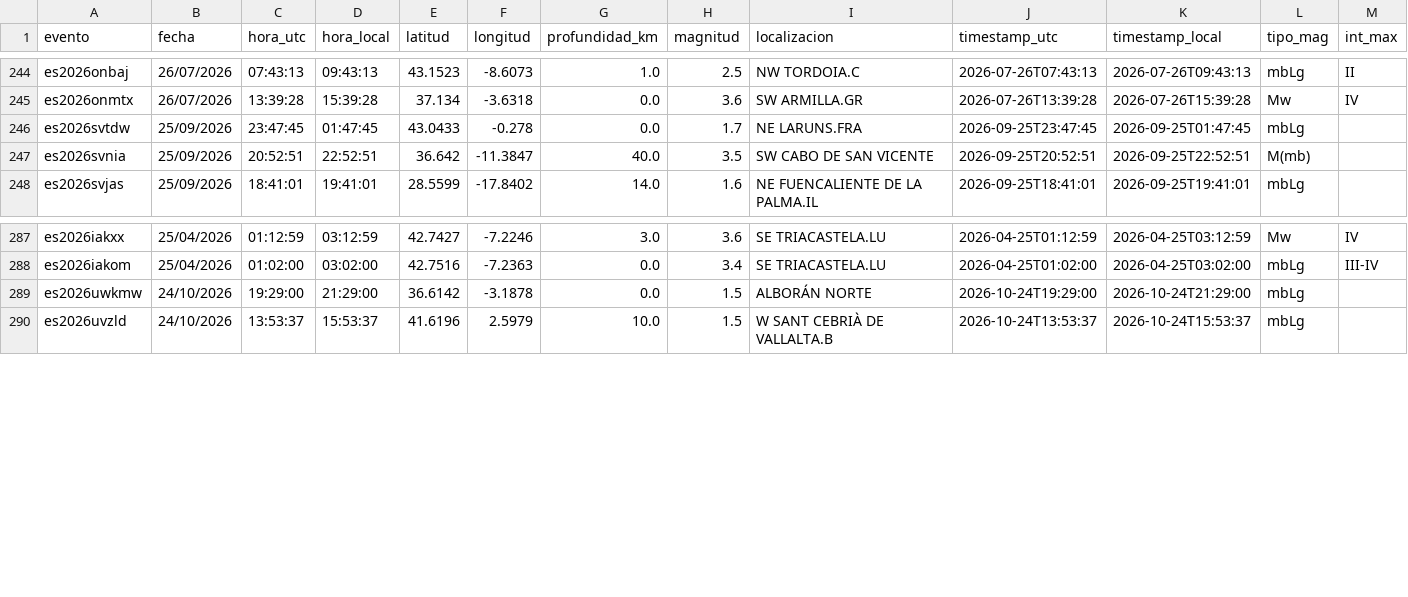
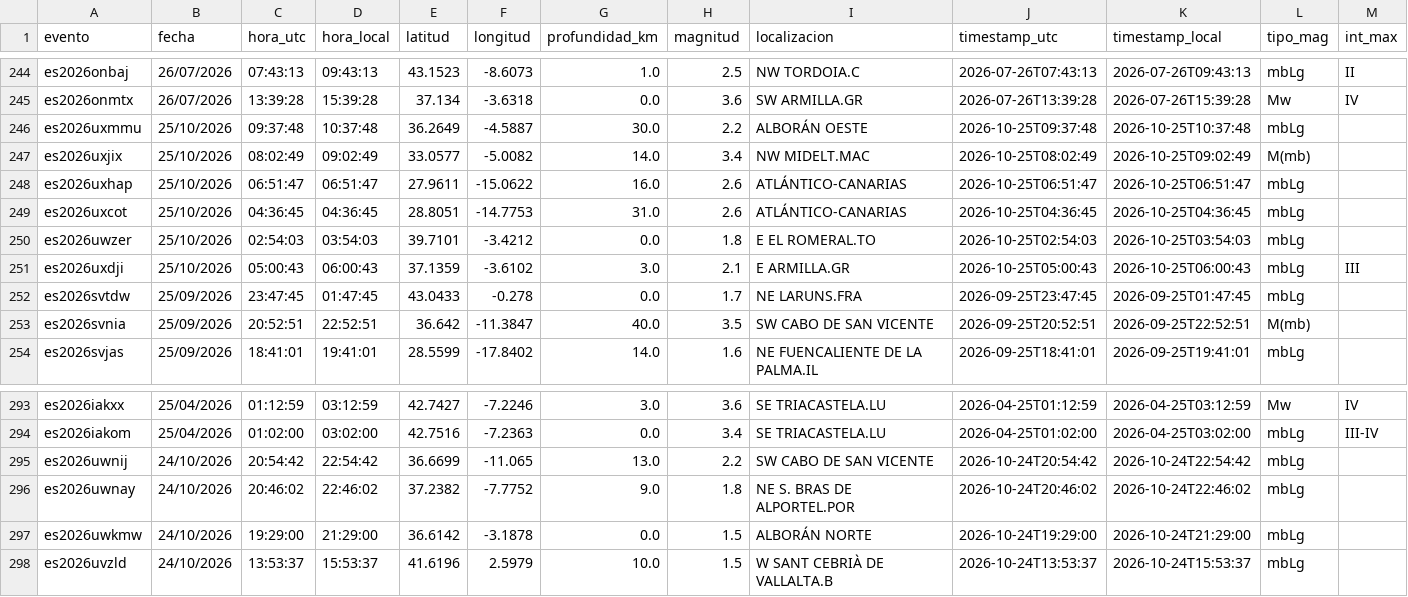
Before and after one commit to rodrigo-j-goncalves/terremotos-dashboard, a CSV file: terremotos_db.csv, drawn as a sheet; only a part is shown, gaps mark what is left out; the diff names each change by its address in the sheet, - before the commit and + after, or states it on an @@ line.

```diff
--- a/terremotos_db.csv
+++ b/terremotos_db.csv
+row 246: es2026uxmmu | 25/10/2026 | 09:37:48 | 10:37:48 | 36.2649 | -4.5887 | 30.0 | 2.2 | ALBORÁN OESTE | 2026-10-25T09:37:48 | 2026-10-25T10:37:48 | mbLg
+row 247: es2026uxjix | 25/10/2026 | 08:02:49 | 09:02:49 | 33.0577 | -5.0082 | 14.0 | 3.4 | NW MIDELT.MAC | 2026-10-25T08:02:49 | 2026-10-25T09:02:49 | M(mb)
+row 248: es2026uxhap | 25/10/2026 | 06:51:47 | 06:51:47 | 27.9611 | -15.0622 | 16.0 | 2.6 | ATLÁNTICO-CANARIAS | 2026-10-25T06:51:47 | 2026-10-25T06:51:47 | mbLg
+row 249: es2026uxcot | 25/10/2026 | 04:36:45 | 04:36:45 | 28.8051 | -14.7753 | 31.0 | 2.6 | ATLÁNTICO-CANARIAS | 2026-10-25T04:36:45 | 2026-10-25T04:36:45 | mbLg
+row 250: es2026uwzer | 25/10/2026 | 02:54:03 | 03:54:03 | 39.7101 | -3.4212 | 0.0 | 1.8 | E EL ROMERAL.TO | 2026-10-25T02:54:03 | 2026-10-25T03:54:03 | mbLg
+row 251: es2026uxdji | 25/10/2026 | 05:00:43 | 06:00:43 | 37.1359 | -3.6102 | 3.0 | 2.1 | E ARMILLA.GR | 2026-10-25T05:00:43 | 2026-10-25T06:00:43 | mbLg | III
+row 295: es2026uwnij | 24/10/2026 | 20:54:42 | 22:54:42 | 36.6699 | -11.065 | 13.0 | 2.2 | SW CABO DE SAN VICENTE | 2026-10-24T20:54:42 | 2026-10-24T22:54:42 | mbLg
+row 296: es2026uwnay | 24/10/2026 | 20:46:02 | 22:46:02 | 37.2382 | -7.7752 | 9.0 | 1.8 | NE S. BRAS DE ALPORTEL.POR | 2026-10-24T20:46:02 | 2026-10-24T22:46:02 | mbLg
```
